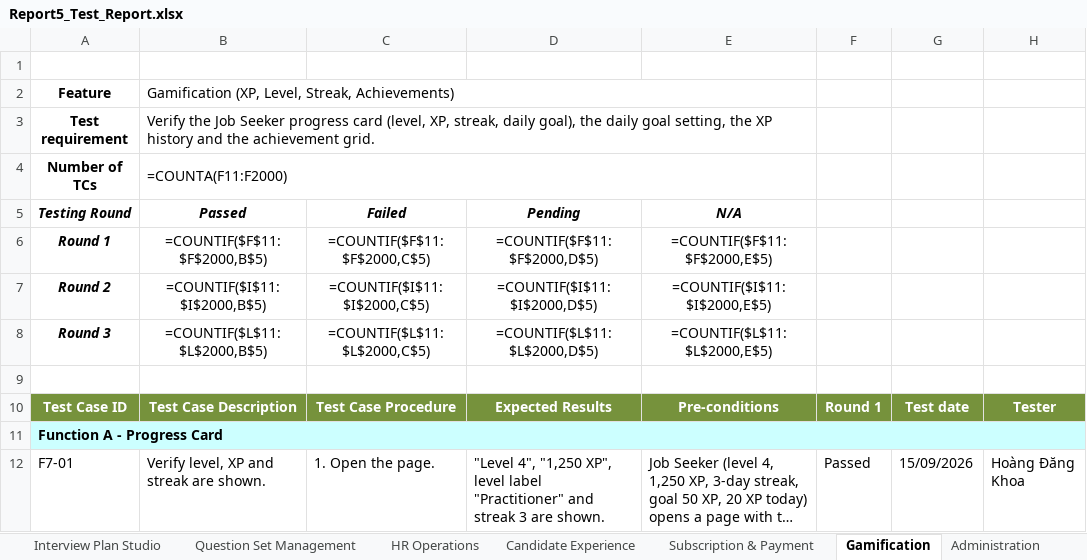
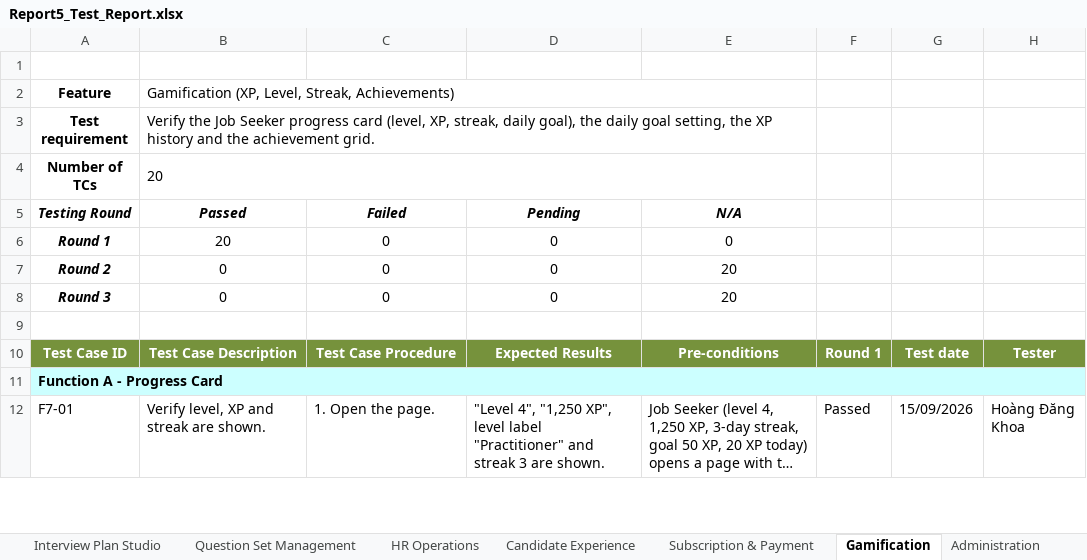
Before and after one commit to tulklk/AI_Interview_Question_Generation_RAG_LLM_FE, an Excel workbook: docs/qa/Report5_Test_Report.xlsx, sheet Gamification, drawn as a sheet; only a part is shown; long unchanged cells end in …; values as stored, in another font and other column widths than the file's, no borders; formulas without a stored value are shown as written; the diff names each change by its address in the sheet, - before the commit and + after, or states it on an @@ line.

```diff
--- a/docs/qa/Report5_Test_Report.xlsx (sheet Gamification)
+++ b/docs/qa/Report5_Test_Report.xlsx (sheet Gamification)
-B4: =COUNTA(F11:F2000)
+B4: 20
-B6: =COUNTIF($F$11:$F$2000,B$5)
+B6: 20
-C6: =COUNTIF($F$11:$F$2000,C$5)
+C6: 0
-D6: =COUNTIF($F$11:$F$2000,D$5)
+D6: 0
-E6: =COUNTIF($F$11:$F$2000,E$5)
+E6: 0
-B7: =COUNTIF($I$11:$I$2000,B$5)
+B7: 0
-C7: =COUNTIF($I$11:$I$2000,C$5)
+C7: 0
-D7: =COUNTIF($I$11:$I$2000,D$5)
+D7: 0
-E7: =COUNTIF($I$11:$I$2000,E$5)
+E7: 20
-B8: =COUNTIF($L$11:$L$2000,B$5)
+B8: 0
-C8: =COUNTIF($L$11:$L$2000,C$5)
+C8: 0
-D8: =COUNTIF($L$11:$L$2000,D$5)
+D8: 0
-E8: =COUNTIF($L$11:$L$2000,E$5)
+E8: 20
```
Also changed, not shown: sheet Test Statistics, sheet Shared UI & Layout, sheet Question Set Management, sheet HR Operations, sheet Subscription & Payment, sheet RAG Service API, 4 more sheets, charts or pictures, 1 other file.
